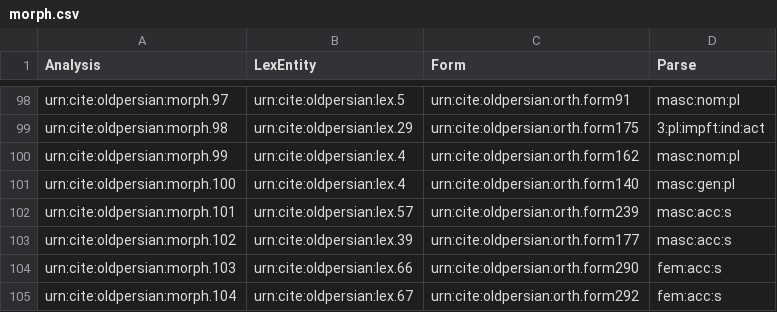
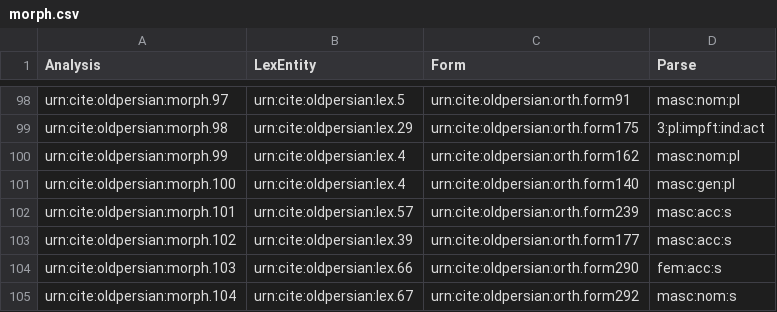
Before and after one commit to neelsmith/op, a CSV file: collections/morph.csv, drawn as a sheet; only a part is shown, gaps mark what is left out.

Commit message:
Update morph.csv

```diff
--- a/collections/morph.csv
+++ b/collections/morph.csv
@@ -104,2 +104,2 @@ urn:cite:oldpersian:morph.102,urn:cite:oldpersian:lex.39,urn:cite:oldpersian:ort
 urn:cite:oldpersian:morph.103,urn:cite:oldpersian:lex.66,urn:cite:oldpersian:orth.form290,fem:acc:s
-urn:cite:oldpersian:morph.104,urn:cite:oldpersian:lex.67,urn:cite:oldpersian:orth.form292,fem:acc:s
+urn:cite:oldpersian:morph.104,urn:cite:oldpersian:lex.67,urn:cite:oldpersian:orth.form292,masc:nom:s
```
